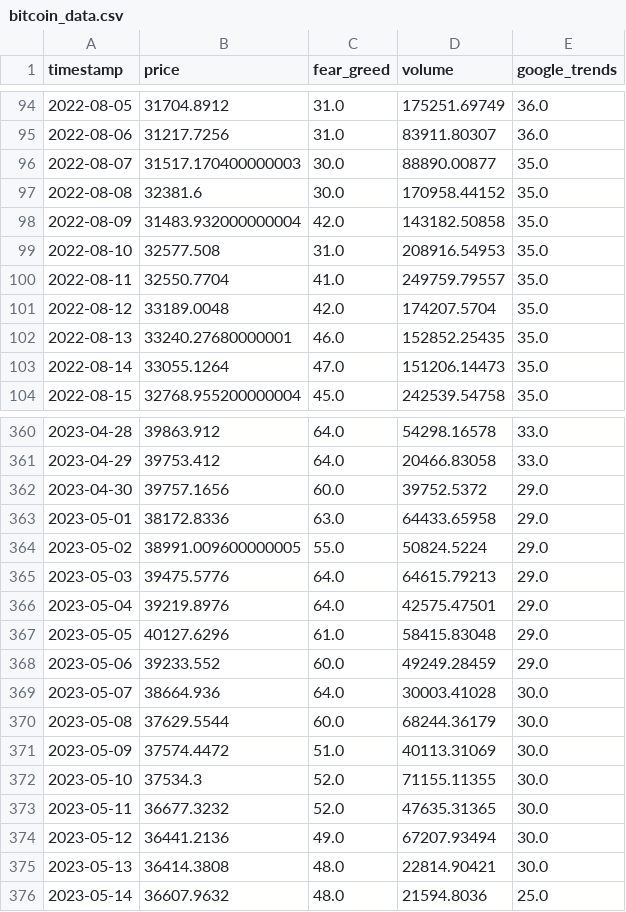
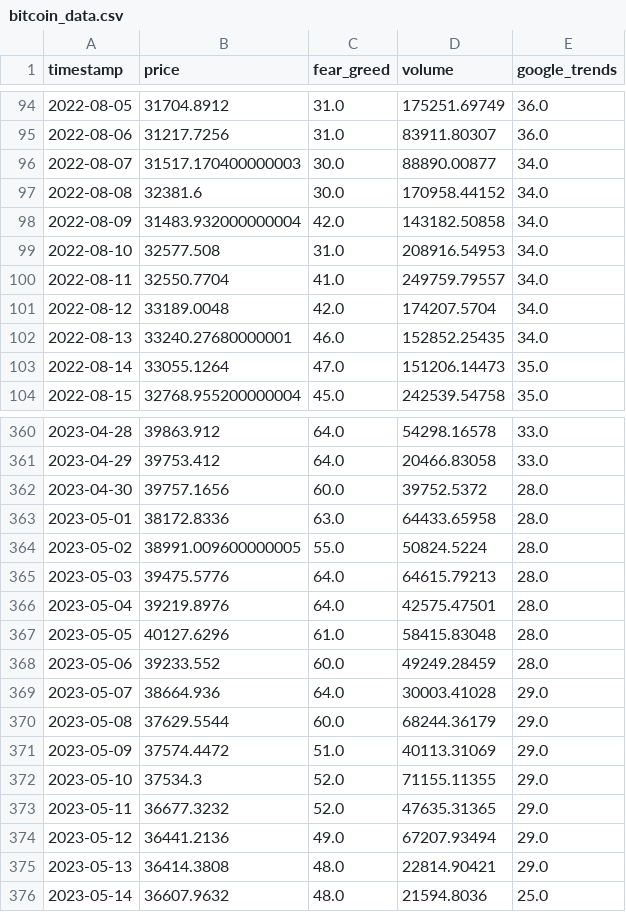
Before and after one commit to oosta/bitcoin, a CSV file: data/bitcoin_data.csv, drawn as a sheet; only a part is shown, gaps mark what is left out; the diff covers the shown part only.

```diff
--- a/data/bitcoin_data.csv
+++ b/data/bitcoin_data.csv
@@ -95,9 +95,9 @@ timestamp,price,fear_greed,volume,google_trends
 2022-08-06,31217.7256,31.0,83911.80307,36.0
-2022-08-07,31517.170400000003,30.0,88890.00877,35.0
-2022-08-08,32381.6,30.0,170958.44152,35.0
-2022-08-09,31483.932000000004,42.0,143182.50858,35.0
-2022-08-10,32577.508,31.0,208916.54953,35.0
-2022-08-11,32550.7704,41.0,249759.79557,35.0
-2022-08-12,33189.0048,42.0,174207.5704,35.0
-2022-08-13,33240.27680000001,46.0,152852.25435,35.0
+2022-08-07,31517.170400000003,30.0,88890.00877,34.0
+2022-08-08,32381.6,30.0,170958.44152,34.0
+2022-08-09,31483.932000000004,42.0,143182.50858,34.0
+2022-08-10,32577.508,31.0,208916.54953,34.0
+2022-08-11,32550.7704,41.0,249759.79557,34.0
+2022-08-12,33189.0048,42.0,174207.5704,34.0
+2022-08-13,33240.27680000001,46.0,152852.25435,34.0
 2022-08-14,33055.1264,47.0,151206.14473,35.0
@@ -361,16 +361,16 @@ timestamp,price,fear_greed,volume,google_trends
 2023-04-29,39753.412,64.0,20466.83058,33.0
-2023-04-30,39757.1656,60.0,39752.5372,29.0
-2023-05-01,38172.8336,63.0,64433.65958,29.0
-2023-05-02,38991.009600000005,55.0,50824.5224,29.0
-2023-05-03,39475.5776,64.0,64615.79213,29.0
-2023-05-04,39219.8976,64.0,42575.47501,29.0
-2023-05-05,40127.6296,61.0,58415.83048,29.0
-2023-05-06,39233.552,60.0,49249.28459,29.0
-2023-05-07,38664.936,64.0,30003.41028,30.0
-2023-05-08,37629.5544,60.0,68244.36179,30.0
-2023-05-09,37574.4472,51.0,40113.31069,30.0
-2023-05-10,37534.3,52.0,71155.11355,30.0
-2023-05-11,36677.3232,52.0,47635.31365,30.0
-2023-05-12,36441.2136,49.0,67207.93494,30.0
-2023-05-13,36414.3808,48.0,22814.90421,30.0
+2023-04-30,39757.1656,60.0,39752.5372,28.0
+2023-05-01,38172.8336,63.0,64433.65958,28.0
+2023-05-02,38991.009600000005,55.0,50824.5224,28.0
+2023-05-03,39475.5776,64.0,64615.79213,28.0
+2023-05-04,39219.8976,64.0,42575.47501,28.0
+2023-05-05,40127.6296,61.0,58415.83048,28.0
+2023-05-06,39233.552,60.0,49249.28459,28.0
+2023-05-07,38664.936,64.0,30003.41028,29.0
+2023-05-08,37629.5544,60.0,68244.36179,29.0
+2023-05-09,37574.4472,51.0,40113.31069,29.0
+2023-05-10,37534.3,52.0,71155.11355,29.0
+2023-05-11,36677.3232,52.0,47635.31365,29.0
+2023-05-12,36441.2136,49.0,67207.93494,29.0
+2023-05-13,36414.3808,48.0,22814.90421,29.0
 2023-05-14,36607.9632,48.0,21594.8036,25.0
```
Also changed, not shown: 114 edited cells elsewhere in this file, data/backtest_results.csv, data/bitcoin_prices.csv, 10 other files.
